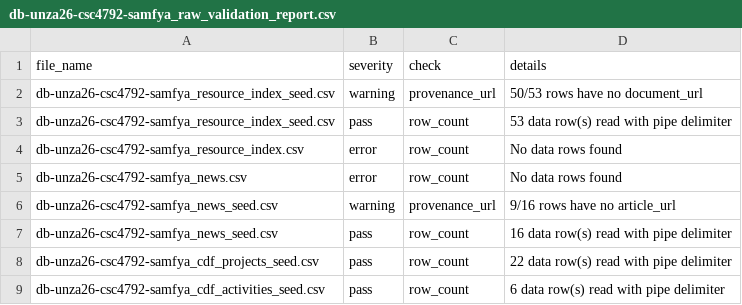
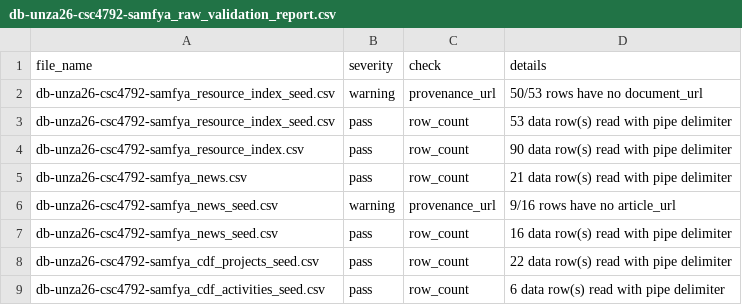
Before and after one commit to Giftkanene/group36-data-mining-project, a CSV file: data/raw/db-unza26-csc4792-samfya_raw_validation_report.csv, drawn as a sheet.

Commit message:
data: add validated live Samfya scrape

```diff
--- a/data/raw/db-unza26-csc4792-samfya_raw_validation_report.csv
+++ b/data/raw/db-unza26-csc4792-samfya_raw_validation_report.csv
@@ -3,4 +3,4 @@ db-unza26-csc4792-samfya_resource_index_seed.csv|warning|provenance_url|50/53 ro
 db-unza26-csc4792-samfya_resource_index_seed.csv|pass|row_count|53 data row(s) read with pipe delimiter
-db-unza26-csc4792-samfya_resource_index.csv|error|row_count|No data rows found
-db-unza26-csc4792-samfya_news.csv|error|row_count|No data rows found
+db-unza26-csc4792-samfya_resource_index.csv|pass|row_count|90 data row(s) read with pipe delimiter
+db-unza26-csc4792-samfya_news.csv|pass|row_count|21 data row(s) read with pipe delimiter
 db-unza26-csc4792-samfya_news_seed.csv|warning|provenance_url|9/16 rows have no article_url
```
Also changed, not shown: data/raw/db-unza26-csc4792-samfya_scrape_run_metadata.csv, 2 other files.
